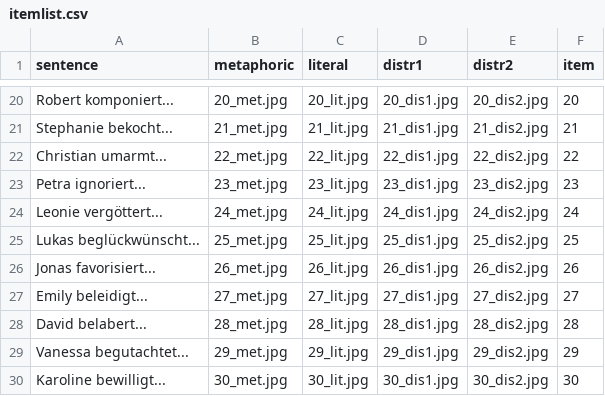
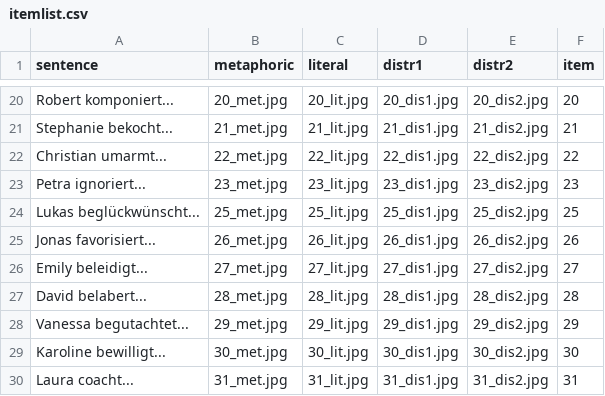
Before and after one commit to Kuadan/metapher, a CSV file: chunk_includes/itemlist.csv, drawn as a sheet; only a part is shown, gaps mark what is left out; the shorter side is filled out with more unchanged rows; the diff names each change by its address in the sheet, - before the commit and + after, or states it on an @@ line.

Commit message:
del item 24

```diff
--- a/chunk_includes/itemlist.csv
+++ b/chunk_includes/itemlist.csv
-row 24: Leonie vergöttert... | 24_met.jpg | 24_lit.jpg | 24_dis1.jpg | 24_dis2.jpg | 24
```
